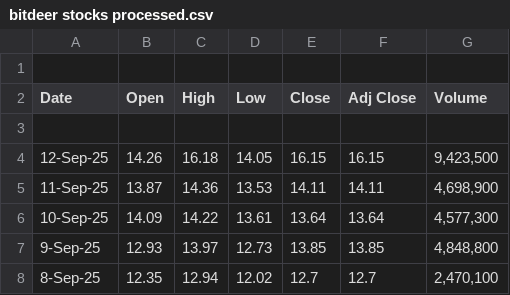
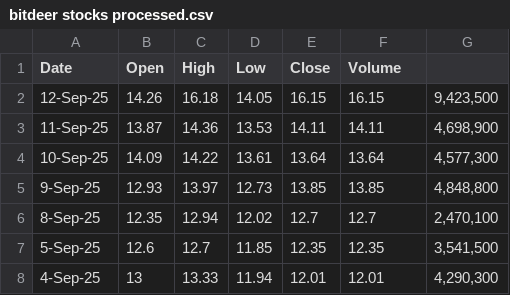
Before and after one commit to chloelxy/P4-3, a CSV file: bitdeer stocks processed.csv, drawn as a sheet; only a part is shown; the shorter side is filled out with more unchanged rows.

Commit message:
bitdeer stocks processed.csv

```diff
--- a/bitdeer stocks processed.csv
+++ b/bitdeer stocks processed.csv
@@ -1,4 +1,2 @@
-
-Date,Open,High,Low,Close ,Adj Close ,Volume
-
+Date,Open,High,Low,Close,Volume
 12-Sep-25,14.26,16.18,14.05,16.15,16.15,"9,423,500"
```
